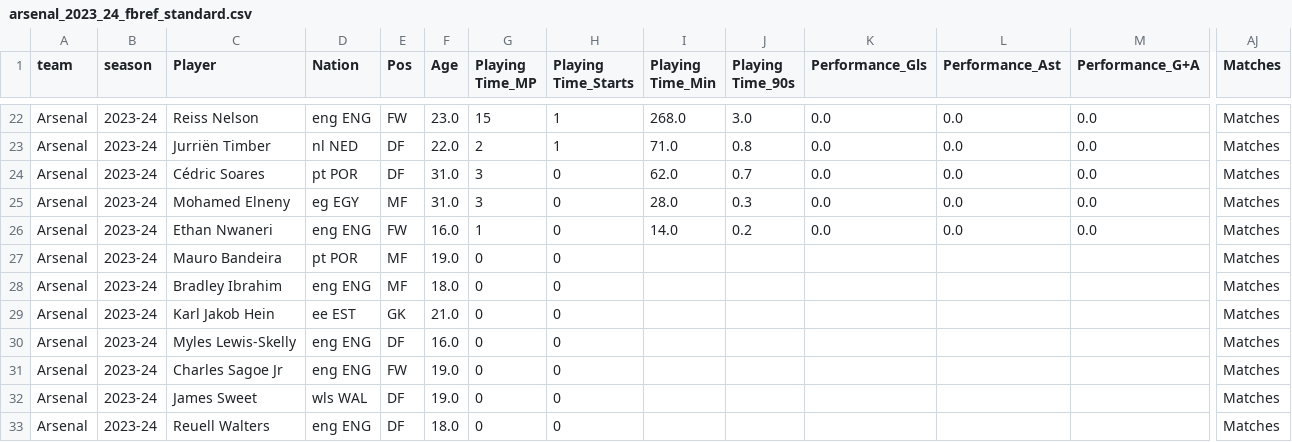
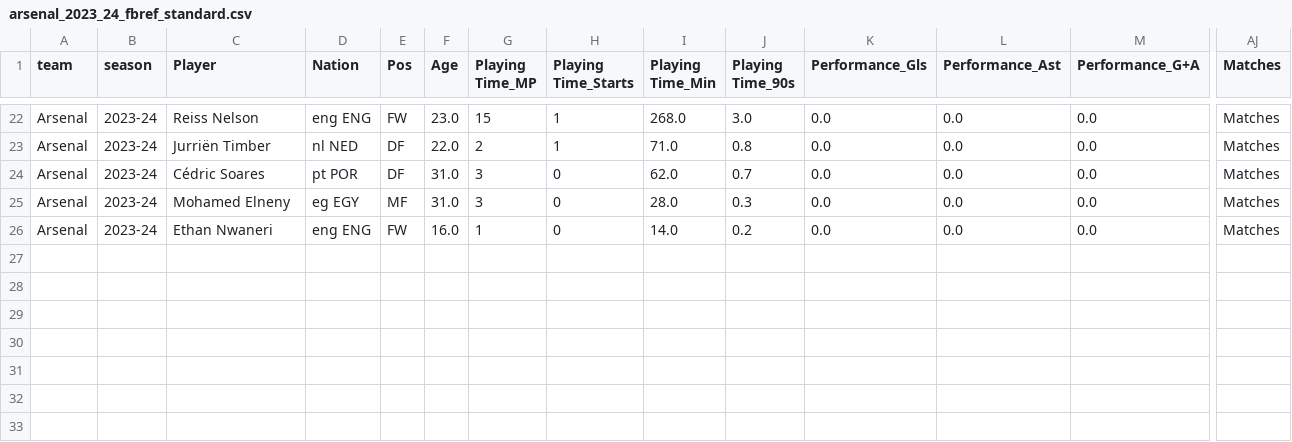
Before and after one commit to seankwon123/arsenal-rag, a CSV file: arsenal_2023_24_fbref_standard.csv, drawn as a sheet; only a part is shown, gaps mark what is left out; rows hold the shown columns only; the diff names each change by its address in the sheet, - before the commit and + after, or states it on an @@ line.

```diff
--- a/arsenal_2023_24_fbref_standard.csv
+++ b/arsenal_2023_24_fbref_standard.csv
-row 27: Arsenal | 2023-24 | Mauro Bandeira | pt POR | MF | 19.0 | 0 | 0 |  |  |  |  |  | Matches
-row 28: Arsenal | 2023-24 | Bradley Ibrahim | eng ENG | MF | 18.0 | 0 | 0 |  |  |  |  |  | Matches
-row 29: Arsenal | 2023-24 | Karl Jakob Hein | ee EST | GK | 21.0 | 0 | 0 |  |  |  |  |  | Matches
-row 30: Arsenal | 2023-24 | Myles Lewis-Skelly | eng ENG | DF | 16.0 | 0 | 0 |  |  |  |  |  | Matches
-row 31: Arsenal | 2023-24 | Charles Sagoe Jr | eng ENG | FW | 19.0 | 0 | 0 |  |  |  |  |  | Matches
-row 32: Arsenal | 2023-24 | James Sweet | wls WAL | DF | 19.0 | 0 | 0 |  |  |  |  |  | Matches
-row 33: Arsenal | 2023-24 | Reuell Walters | eng ENG | DF | 18.0 | 0 | 0 |  |  |  |  |  | Matches
```
Also changed, not shown: arsenal_2024_25_fbref_standard.csv, 5 other files.
